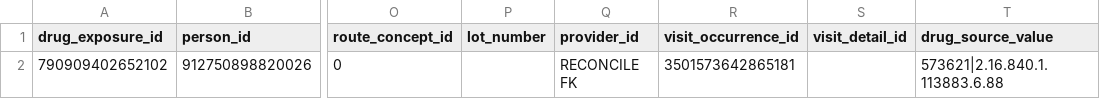
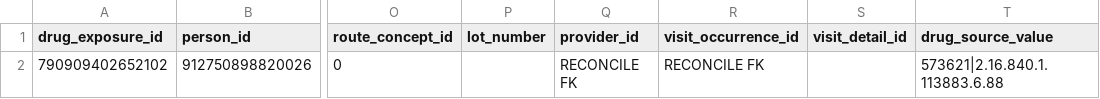
Before and after one commit to cladteam/CCDA_OMOP_by_Python, a CSV file: prototype_2/correct_output/170.314b2_AmbulatoryToC.xml__Medication_medication_activity.csv, drawn as a sheet; only a part is shown, gaps mark what is left out; the diff names each change by its address in the sheet, - before the commit and + after, or states it on an @@ line.

```diff
--- a/prototype_2/correct_output/170.314b2_AmbulatoryToC.xml__Medication_medication_activity.csv
+++ b/prototype_2/correct_output/170.314b2_AmbulatoryToC.xml__Medication_medication_activity.csv
-R2 (visit_occurrence_id): 3501573642865181
+R2 (visit_occurrence_id): RECONCILE FK
```
Also changed, not shown: prototype_2/correct_output/ToC_CCDA_CCD_CompGuideSample_FullXML.xml__Measurement_results.csv, prototype_2/correct_output/ToC_CCDA_CCD_CompGuideSample_FullXML.xml__Medication_medication_activity.csv, 13 other files.
